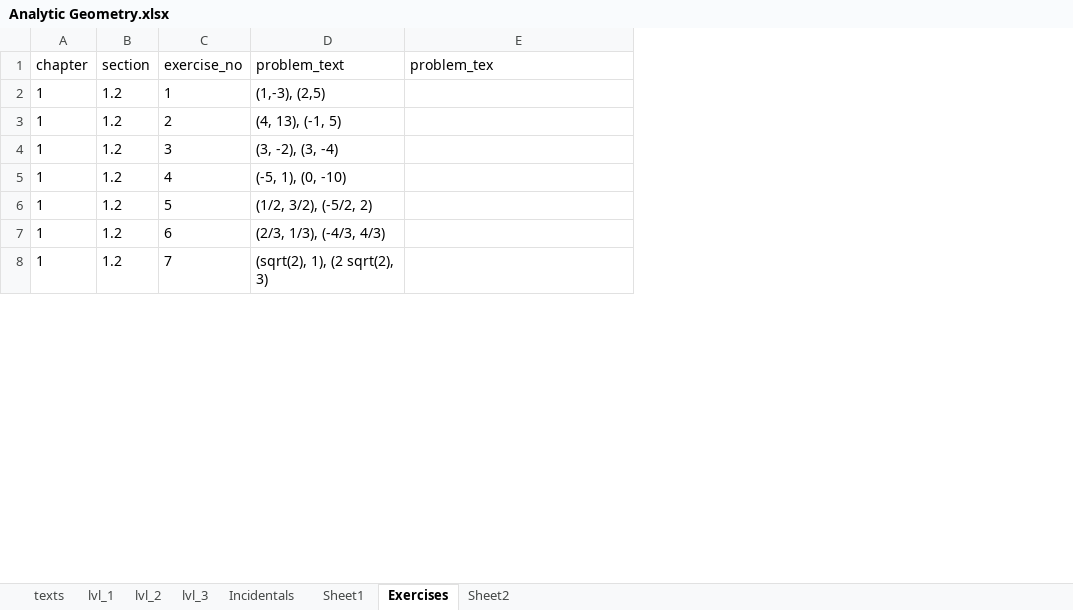
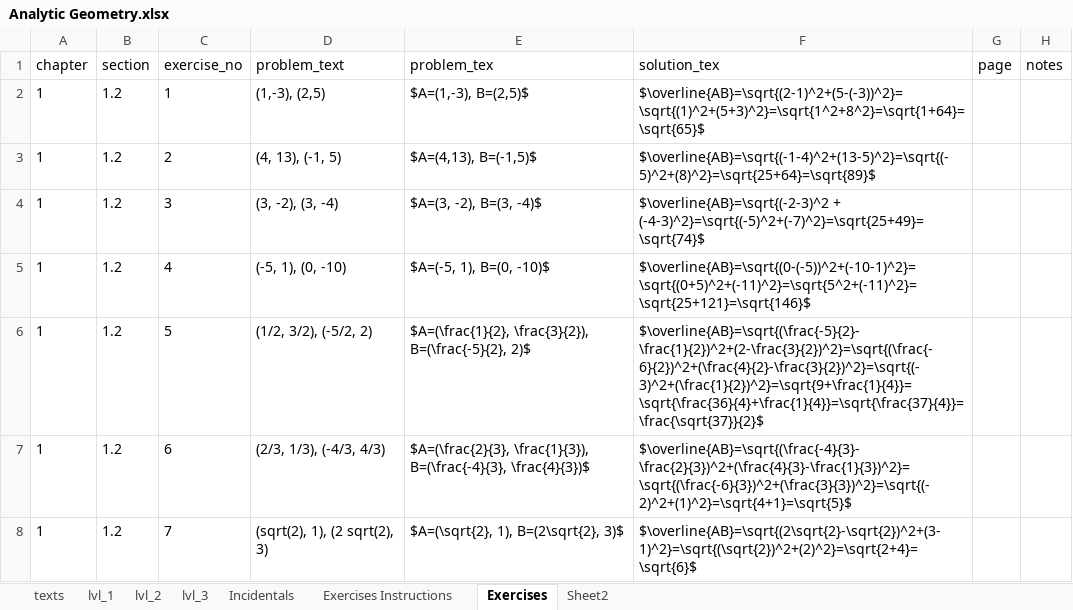
Before and after one commit to kingram6865/math, an Excel workbook: excel_breakdowns/Analytic Geometry.xlsx, sheet Exercises, drawn as a sheet; only a part is shown; values as stored, in another font and other column widths than the file's, no borders; the diff covers the shown part only; the diff names each change by its address in the sheet, - before the commit and + after, or states it on an @@ line.

```diff
--- a/excel_breakdowns/Analytic Geometry.xlsx (sheet Exercises)
+++ b/excel_breakdowns/Analytic Geometry.xlsx (sheet Exercises)
-sheet tab: Sheet1
+sheet tab: Exercises Instructions
+column F (solution_tex), rows 2-8: $\overline{AB}=\sqrt{(2-1)^2+(5-(-3))^2}=\sqrt{(1)^2+(5+3)^2}=\sqrt{1^2+8^2}=\sqrt{1+64}=\sqrt{65}$ | $\overline{AB}=\sqrt{(-1-4)^2+(13-5)^2}=\sqrt{(-5)^2+(8)^2}=\sqrt{25+64}=\sqrt{89}$ | $\overline{AB}=\sqrt{(-2-3)^2 + (-4-3)^2}=\sqrt{(-5)^2+(-7)^2}=\sqrt{25+49}=\sqrt{74}$ | $\overline{AB}=\sqrt{(0-(-5))^2+(-10-1)^2}=\sqrt{(0+5)^2+(-11)^2}=\sqrt{5^2+(-11)^2}=\sqrt{25+121}=\sqrt{146}$ | $\overline{AB}=\sqrt{(\frac{-5}{2}-\frac{1}{2})^2+(2-\frac{3}{2})^2}=\sqrt{(\frac{-6}{2})^2+(\frac{4}{2}-\frac{3}{2})^2}=\sqrt{(-3)^2+(\frac{1}{2})^2}=\sqrt{9+\frac{1}{4}}=\sqrt{\frac{36}{4}+\frac{1}{4}}=\sqrt{\frac{37}{4}}=\frac{\sqrt{37}}{2}$ | $\overline{AB}=\sqrt{(\frac{-4}{3}-\frac{2}{3})^2+(\frac{4}{3}-\frac{1}{3})^2}=\sqrt{(\frac{-6}{3})^2+(\frac{3}{3})^2}=\sqrt{(-2)^2+(1)^2}=\sqrt{4+1}=\sqrt{5}$ | $\overline{AB}=\sqrt{(2\sqrt{2}-\sqrt{2})^2+(3-1)^2}=\sqrt{(\sqrt{2})^2+(2)^2}=\sqrt{2+4}=\sqrt{6}$
+column G (page), empty
+column H (notes), empty
-E2 (problem_tex): (empty)
+E2 (problem_tex): $A=(1,-3), B=(2,5)$
-E3 (problem_tex): (empty)
+E3 (problem_tex): $A=(4,13), B=(-1,5)$
-E4 (problem_tex): (empty)
+E4 (problem_tex): $A=(3, -2), B=(3, -4)$
-E5 (problem_tex): (empty)
+E5 (problem_tex): $A=(-5, 1), B=(0, -10)$
-E6 (problem_tex): (empty)
+E6 (problem_tex): $A=(\frac{1}{2}, \frac{3}{2}), B=(\frac{-5}{2}, 2)$
-E7 (problem_tex): (empty)
+E7 (problem_tex): $A=(\frac{2}{3}, \frac{1}{3}), B=(\frac{-4}{3}, \frac{4}{3})$
-E8 (problem_tex): (empty)
+E8 (problem_tex): $A=(\sqrt{2}, 1), B=(2\sqrt{2}, 3)$
```
Also changed, not shown: 45 edited cells elsewhere in this sheet, sheet Exercises Instructions, excel_breakdowns/Math Book Breakdowns.xlsx, 1 other file.
